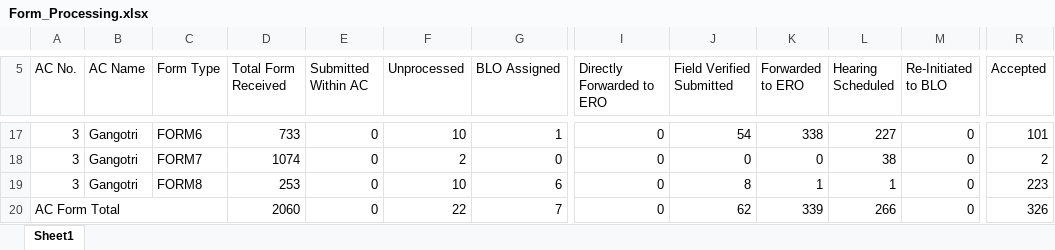
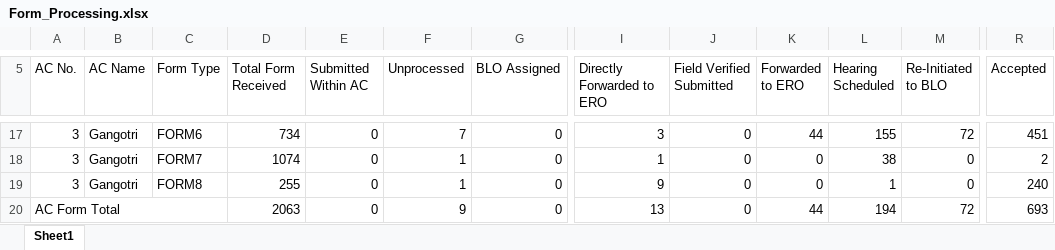
Before and after one commit to mannavibe-sudo/Form-Processing, an Excel workbook: Form_Processing.xlsx, sheet Sheet1, drawn as a sheet; only a part is shown, gaps mark what is left out; values as stored, in another font and other column widths than the file's, no borders; the diff covers the shown part only; the diff names each change by its address in the sheet, - before the commit and + after, or states it on an @@ line.

```diff
--- a/Form_Processing.xlsx (sheet Sheet1)
+++ b/Form_Processing.xlsx (sheet Sheet1)
-D17 (Total Form Received): 733
+D17 (Total Form Received): 734
-F17 (Unprocessed): 10
+F17 (Unprocessed): 7
-G17 (BLO Assigned): 1
+G17 (BLO Assigned): 0
-I17 (Directly Forwarded to ERO): 0
+I17 (Directly Forwarded to ERO): 3
-J17 (Field Verified Submitted): 54
+J17 (Field Verified Submitted): 0
-K17 (Forwarded to ERO): 338
+K17 (Forwarded to ERO): 44
-L17 (Hearing Scheduled): 227
+L17 (Hearing Scheduled): 155
-M17 (Re-Initiated to BLO): 0
+M17 (Re-Initiated to BLO): 72
-R17 (Accepted): 101
+R17 (Accepted): 451
-F18 (Unprocessed): 2
+F18 (Unprocessed): 1
-I18 (Directly Forwarded to ERO): 0
+I18 (Directly Forwarded to ERO): 1
-D19 (Total Form Received): 253
+D19 (Total Form Received): 255
-F19 (Unprocessed): 10
+F19 (Unprocessed): 1
-G19 (BLO Assigned): 6
+G19 (BLO Assigned): 0
-I19 (Directly Forwarded to ERO): 0
+I19 (Directly Forwarded to ERO): 9
-J19 (Field Verified Submitted): 8
+J19 (Field Verified Submitted): 0
-K19 (Forwarded to ERO): 1
+K19 (Forwarded to ERO): 0
-R19 (Accepted): 223
+R19 (Accepted): 240
-D20 (Total Form Received): 2060
+D20 (Total Form Received): 2063
-F20 (Unprocessed): 22
+F20 (Unprocessed): 9
-G20 (BLO Assigned): 7
+G20 (BLO Assigned): 0
-I20 (Directly Forwarded to ERO): 0
+I20 (Directly Forwarded to ERO): 13
-J20 (Field Verified Submitted): 62
+J20 (Field Verified Submitted): 0
-K20 (Forwarded to ERO): 339
+K20 (Forwarded to ERO): 44
-L20 (Hearing Scheduled): 266
+L20 (Hearing Scheduled): 194
-M20 (Re-Initiated to BLO): 0
+M20 (Re-Initiated to BLO): 72
-R20 (Accepted): 326
+R20 (Accepted): 693
```
Also changed, not shown: 3 added rows, 3 removed rows and 1356 edited cells elsewhere in this sheet, Notice_Hearing.xlsx.
